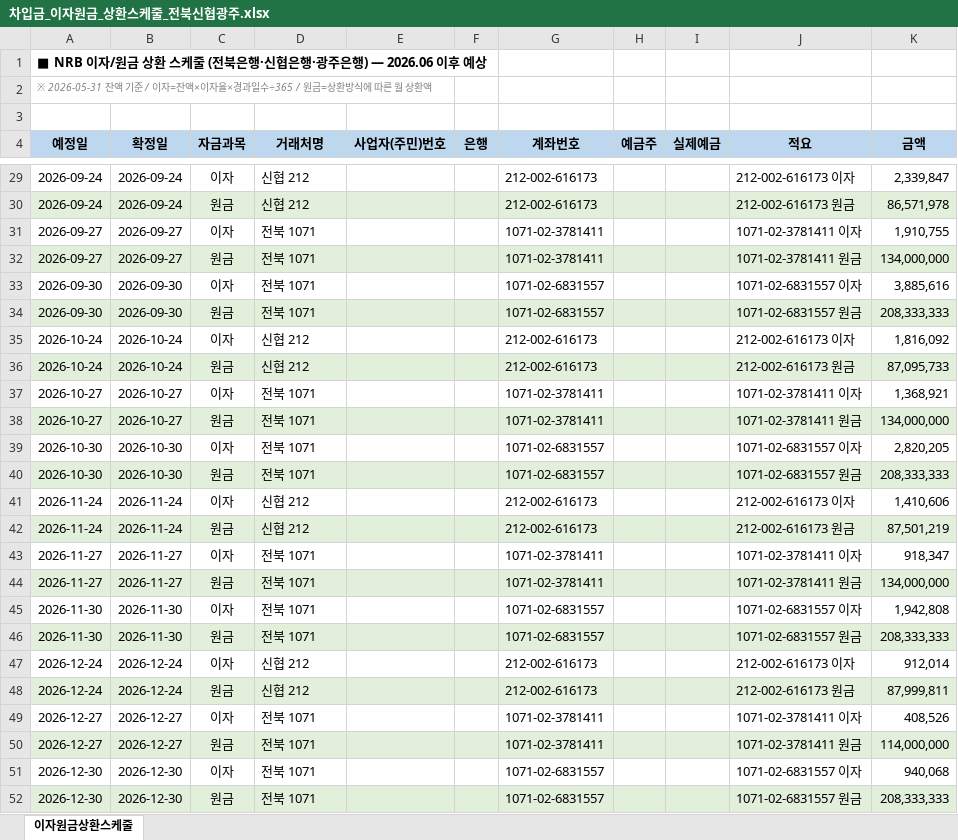
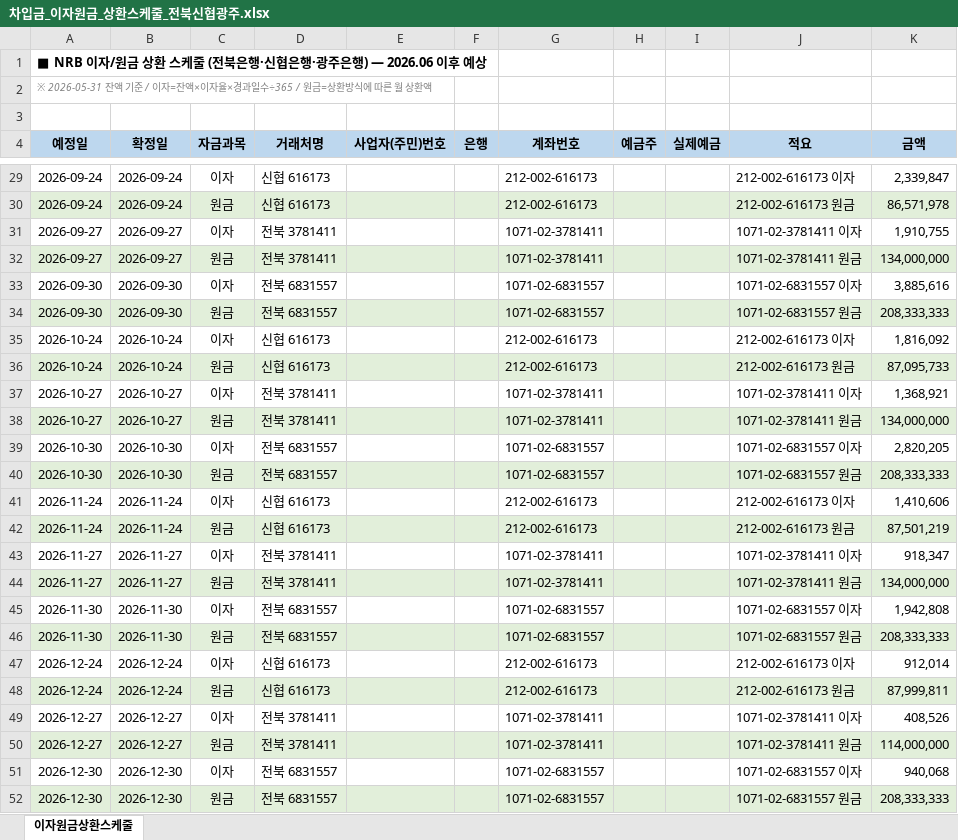
Before and after one commit to kangsoyeong/NRB, an Excel workbook: 차입금_이자원금_상환스케줄_전북신협광주.xlsx, sheet 이자원금상환스케줄, drawn as a sheet; only a part is shown, gaps mark what is left out; values as stored, in another font and other column widths than the file's, no borders; the diff covers the shown part only; the diff names each change by its address in the sheet, - before the commit and + after, or states it on an @@ line.

```diff
--- a/차입금_이자원금_상환스케줄_전북신협광주.xlsx (sheet 이자원금상환스케줄)
+++ b/차입금_이자원금_상환스케줄_전북신협광주.xlsx (sheet 이자원금상환스케줄)
-D29:D30 (거래처명): 신협 212
+D29:D30 (거래처명): 신협 616173
-D31:D32 (거래처명): 전북 1071
+D31:D32 (거래처명): 전북 3781411
-D33:D34 (거래처명): 전북 1071
+D33:D34 (거래처명): 전북 6831557
-D35:D36 (거래처명): 신협 212
+D35:D36 (거래처명): 신협 616173
-D37:D38 (거래처명): 전북 1071
+D37:D38 (거래처명): 전북 3781411
-D39:D40 (거래처명): 전북 1071
+D39:D40 (거래처명): 전북 6831557
-D41:D42 (거래처명): 신협 212
+D41:D42 (거래처명): 신협 616173
-D43:D44 (거래처명): 전북 1071
+D43:D44 (거래처명): 전북 3781411
-D45:D46 (거래처명): 전북 1071
+D45:D46 (거래처명): 전북 6831557
-D47:D48 (거래처명): 신협 212
+D47:D48 (거래처명): 신협 616173
-D49:D50 (거래처명): 전북 1071
+D49:D50 (거래처명): 전북 3781411
-D51:D52 (거래처명): 전북 1071
+D51:D52 (거래처명): 전북 6831557
```
Also changed, not shown: 26 edited cells elsewhere in this sheet, 1 other file.
